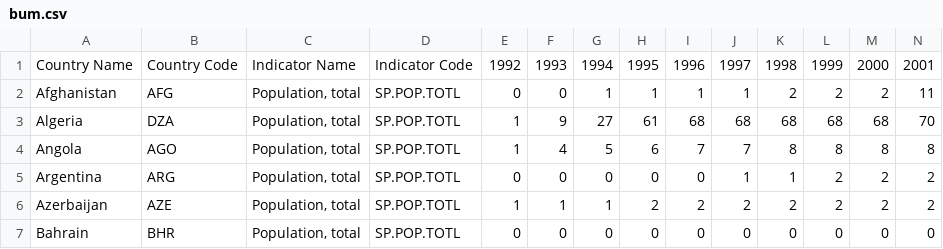
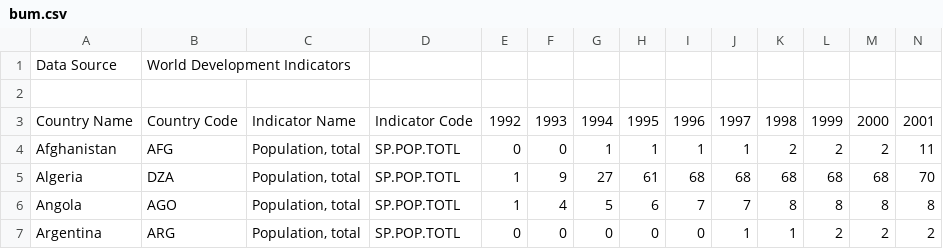
Before and after one commit to michalskypala/murders, a CSV file: bum.csv, drawn as a sheet; only a part is shown; the shorter side is filled out with more unchanged rows; rows hold the shown columns only; the diff names each change by its address in the sheet, - before the commit and + after, or states it on an @@ line.

Commit message:
Update bum.csv

```diff
--- a/bum.csv
+++ b/bum.csv
+row 1: Data Source | World Development Indicators
+row 2: (empty)
```
